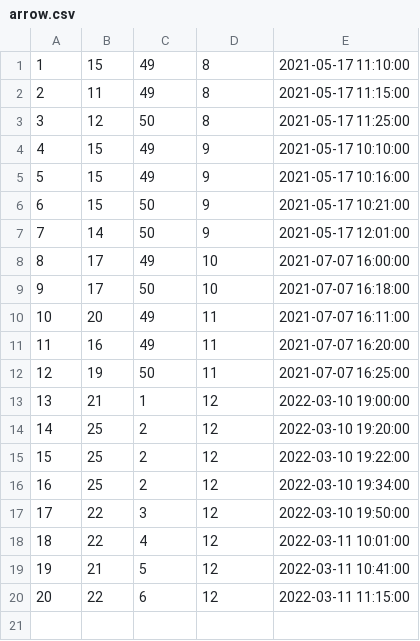
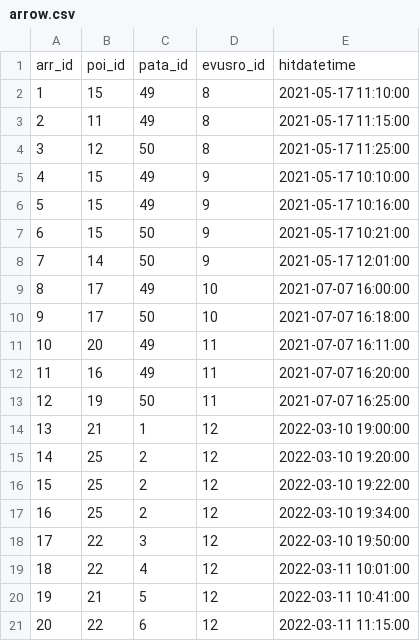
Before and after one commit to BSL2-Project-Consulting/myArchery, a CSV file: dummys/arrow.csv, drawn as a sheet; the diff names each change by its address in the sheet, - before the commit and + after, or states it on an @@ line.

```diff
--- a/dummys/arrow.csv
+++ b/dummys/arrow.csv
+row 1: arr_id | poi_id | pata_id | evusro_id | hitdatetime
```
Also changed, not shown: dummys/event.csv, dummys/password_history.csv, 8 other files.
